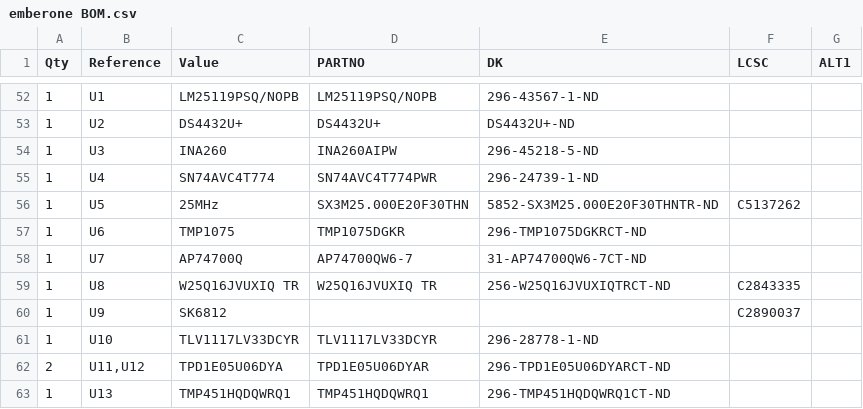
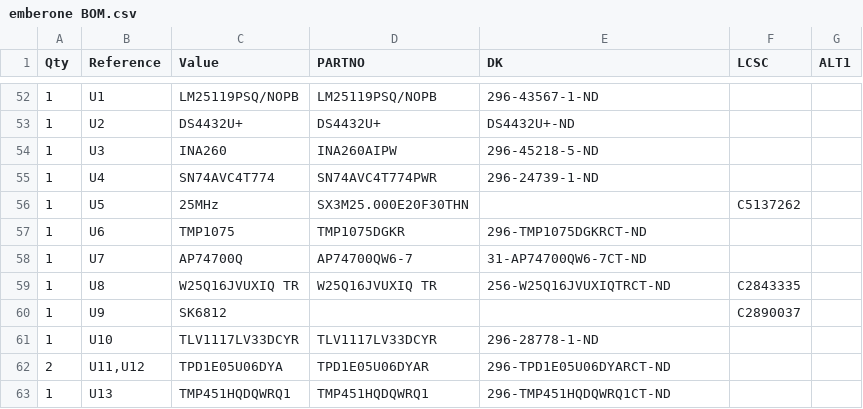
Before and after one commit to 256-Foundation/emberone00-pcb, a CSV file: Manufacturing Files/emberone BOM.csv, drawn as a sheet; only a part is shown, gaps mark what is left out.

Commit message:
Revert "Update emberone BOM.csv"
This reverts commit cc2f20a31db7e8d8b9c498accbf56818088fe10f.

```diff
--- a/Manufacturing Files/emberone BOM.csv
+++ b/Manufacturing Files/emberone BOM.csv
@@ -55,3 +55,3 @@
 "1","U4","SN74AVC4T774","SN74AVC4T774PWR","296-24739-1-ND","",""
-"1","U5","25MHz","SX3M25.000E20F30THN","5852-SX3M25.000E20F30THNTR-ND","C5137262",""
+"1","U5","25MHz","SX3M25.000E20F30THN","","C5137262",""
 "1","U6","TMP1075","TMP1075DGKR","296-TMP1075DGKRCT-ND","",""
```
